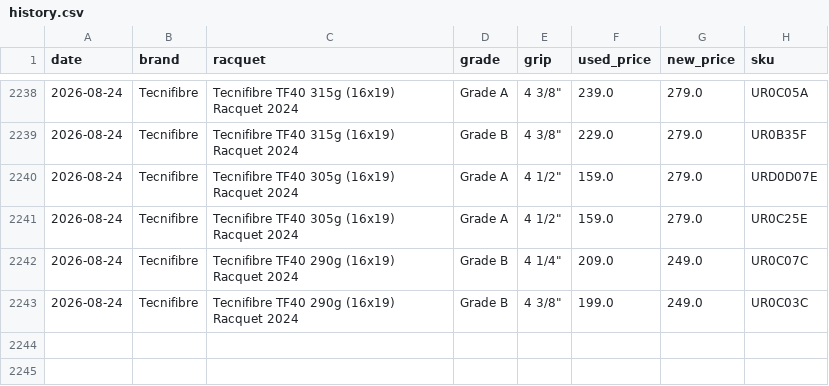
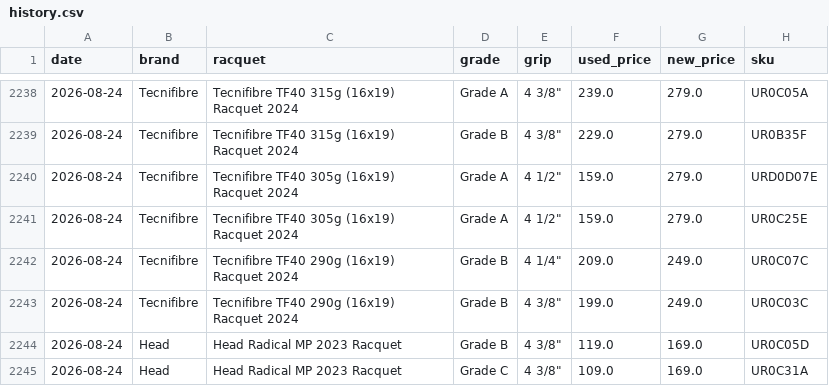
Before and after one commit to shudengnyc/tw-used-racket-tracker, a CSV file: history.csv, drawn as a sheet; only a part is shown, gaps mark what is left out.

```diff
--- a/history.csv
+++ b/history.csv
@@ -2243 +2243,3 @@ date,brand,racquet,grade,grip,used_price,new_price,sku
 2026-08-24,Tecnifibre,Tecnifibre TF40 290g (16x19) Racquet 2024,Grade B,"4 3/8""",199.0,249.0,UR0C03C
+2026-08-24,Head,Head Radical MP 2023 Racquet,Grade B,"4 3/8""",119.0,169.0,UR0C05D
+2026-08-24,Head,Head Radical MP 2023 Racquet,Grade C,"4 3/8""",109.0,169.0,UR0C31A
```
Also changed, not shown: used_prices.csv, 4 other files.
